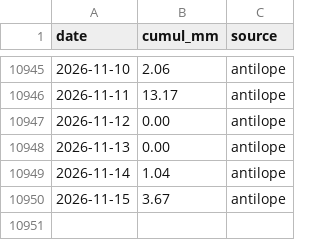
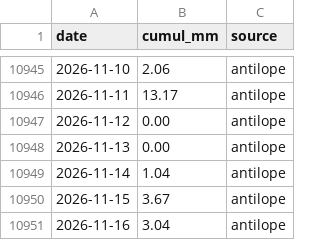
Before and after one commit to nicolasdbs8/precip-yavannome, a CSV file: precip_yavannome.csv, drawn as a sheet; only a part is shown, gaps mark what is left out; the diff names each change by its address in the sheet, - before the commit and + after, or states it on an @@ line.

```diff
--- a/precip_yavannome.csv
+++ b/precip_yavannome.csv
+row 10951: 2026-11-16 | 3.04 | antilope
```
Also changed, not shown: 1 other file.
